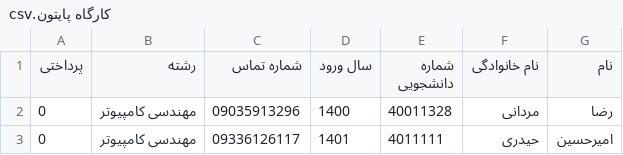
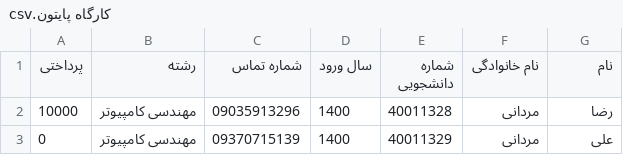
Before and after one commit to Fasa-UPC/rooydad-negar, a CSV file: media/state/کارگاه پایتون.csv, drawn as a sheet.

```diff
--- a/media/state/کارگاه پایتون.csv
+++ b/media/state/کارگاه پایتون.csv
@@ -1,3 +1,3 @@
 پرداختی,رشته,شماره تماس,سال ورود,شماره دانشجویی,نام خانوادگی,نام
-0,مهندسی کامپیوتر,09035913296,1400,40011328,مردانی,رضا
-0,مهندسی کامپیوتر,09336126117,1401,4011111,حیدری,امیرحسین
+10000,مهندسی کامپیوتر,09035913296,1400,40011328,مردانی,رضا
+0,مهندسی کامپیوتر,09370715139,1400,40011329,مردانی,علی
```
Also changed, not shown: 4 other files.
